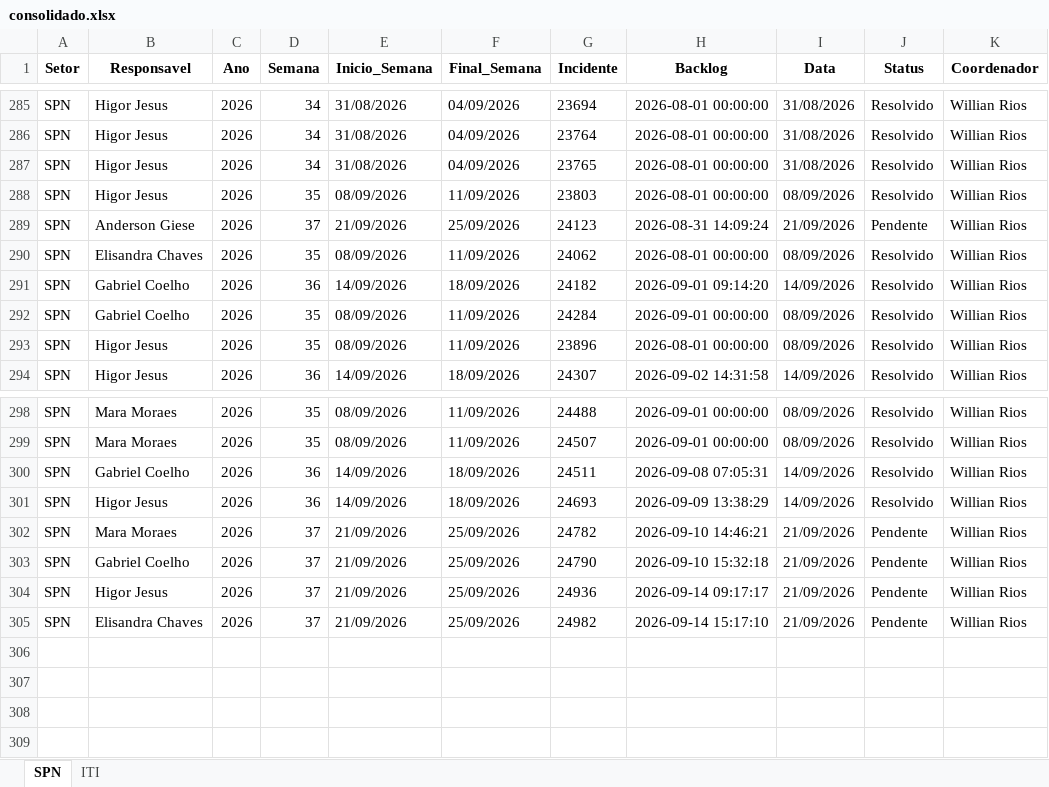
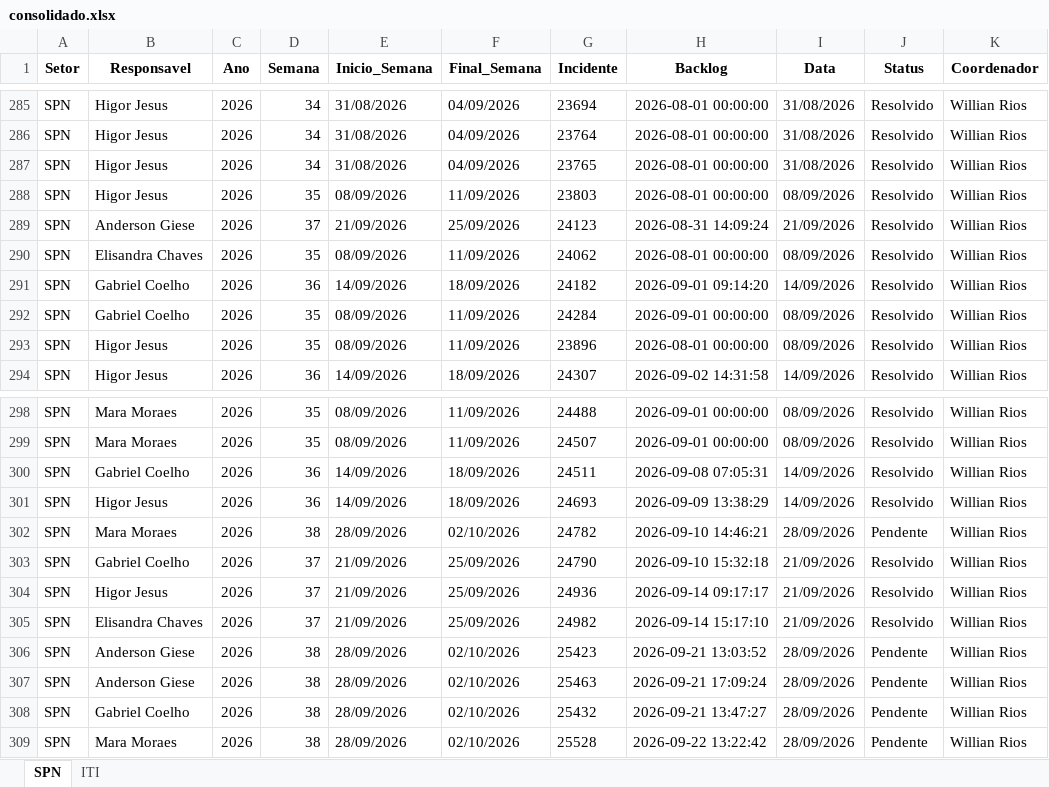
Before and after one commit to GeekFrancisco/Franciscodatais, an Excel workbook: data/base/consolidado.xlsx, sheet SPN, drawn as a sheet; only a part is shown, gaps mark what is left out; values as stored, in another font and other column widths than the file's, no borders; the diff names each change by its address in the sheet, - before the commit and + after, or states it on an @@ line.

```diff
--- a/data/base/consolidado.xlsx (sheet SPN)
+++ b/data/base/consolidado.xlsx (sheet SPN)
-J289 (Status): Pendente
+J289 (Status): Resolvido
-D302 (Semana): 37
+D302 (Semana): 38
-E302 (Inicio_Semana): 21/09/2026
+E302 (Inicio_Semana): 28/09/2026
-F302 (Final_Semana): 25/09/2026
+F302 (Final_Semana): 02/10/2026
-I302 (Data): 21/09/2026
+I302 (Data): 28/09/2026
-J303:J305 (Status): Pendente
+J303:J305 (Status): Resolvido
+row 306: SPN | Anderson Giese | 2026 | 38 | 28/09/2026 | 02/10/2026 | 25423 | 2026-09-21 13:03:52 | 28/09/2026 | Pendente | Willian Rios
+row 307: SPN | Anderson Giese | 2026 | 38 | 28/09/2026 | 02/10/2026 | 25463 | 2026-09-21 17:09:24 | 28/09/2026 | Pendente | Willian Rios
+row 308: SPN | Gabriel Coelho | 2026 | 38 | 28/09/2026 | 02/10/2026 | 25432 | 2026-09-21 13:47:27 | 28/09/2026 | Pendente | Willian Rios
+row 309: SPN | Mara Moraes | 2026 | 38 | 28/09/2026 | 02/10/2026 | 25528 | 2026-09-22 13:22:42 | 28/09/2026 | Pendente | Willian Rios
```
Also changed, not shown: sheet ITI, data/base/Backlog_37.xlsx, 20 other files.
